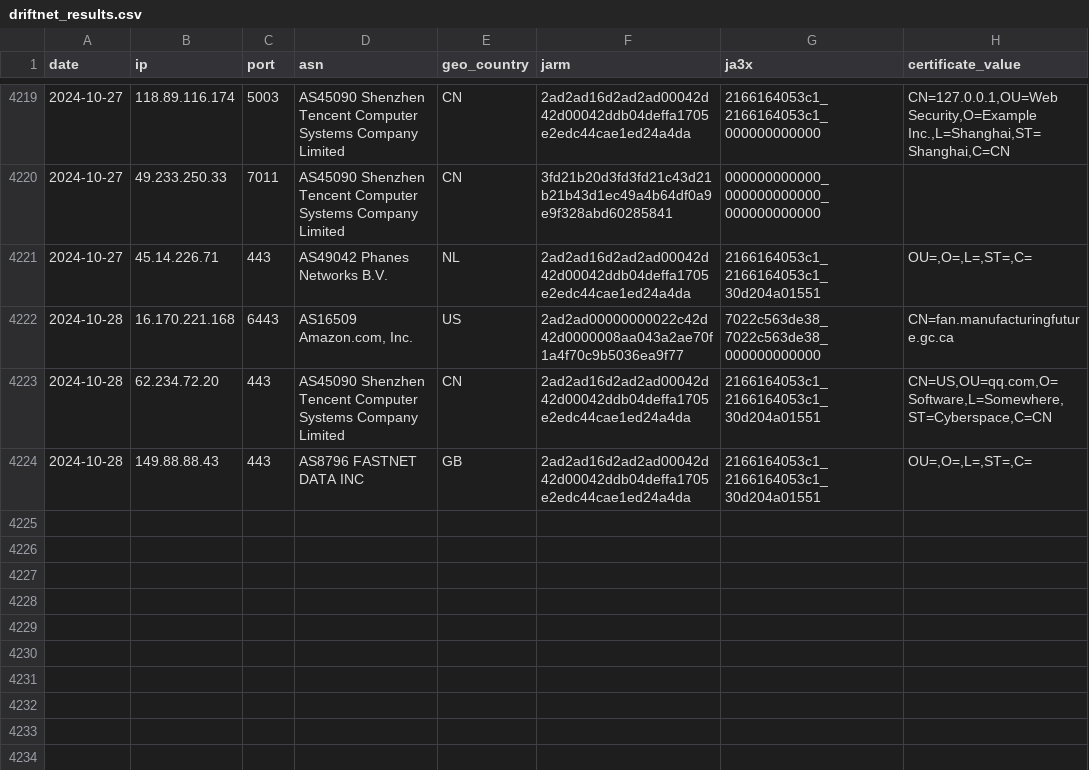
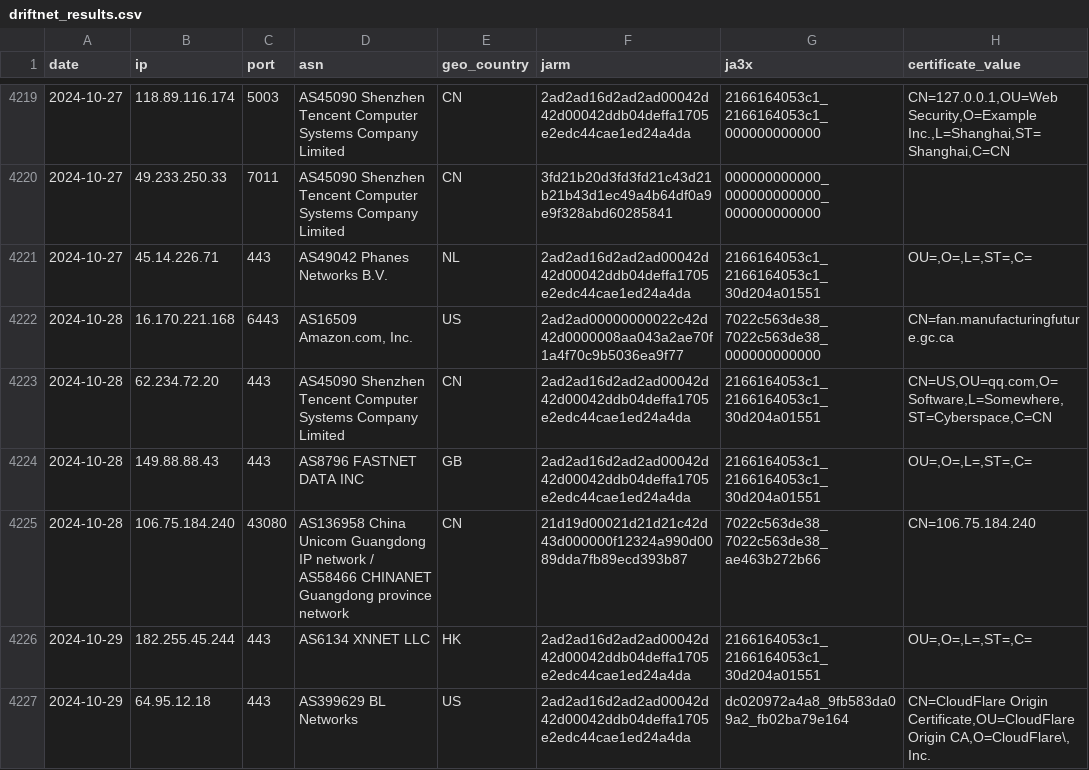
Before and after one commit to brunomarx/cs-hunter, a CSV file: data/driftnet_results.csv, drawn as a sheet; only a part is shown, gaps mark what is left out.

```diff
--- a/data/driftnet_results.csv
+++ b/data/driftnet_results.csv
@@ -4224 +4224,4 @@ date,ip,port,asn,geo_country,jarm,ja3x,certificate_value
 2024-10-28,149.88.88.43,443,AS8796 FASTNET DATA INC,GB,2ad2ad16d2ad2ad00042d42d00042ddb04deffa1705e2edc44cae1ed24a4da,2166164053c1_2166164053c1_30d204a01551,"OU=,O=,L=,ST=,C="
+2024-10-28,106.75.184.240,43080,AS136958 China Unicom Guangdong IP network / AS58466 CHINANET Guangdong province network,CN,21d19d00021d21d21c42d43d000000f12324a990d0089dda7fb89ecd393b87,7022c563de38_7022c563de38_ae463b272b66,CN=106.75.184.240
+2024-10-29,182.255.45.244,443,AS6134 XNNET LLC,HK,2ad2ad16d2ad2ad00042d42d00042ddb04deffa1705e2edc44cae1ed24a4da,2166164053c1_2166164053c1_30d204a01551,"OU=,O=,L=,ST=,C="
+2024-10-29,64.95.12.18,443,AS399629 BL Networks,US,2ad2ad16d2ad2ad00042d42d00042ddb04deffa1705e2edc44cae1ed24a4da,dc020972a4a8_9fb583da09a2_fb02ba79e164,"CN=CloudFlare Origin Certificate,OU=CloudFlare Origin CA,O=CloudFlare\, Inc."
```
Also changed, not shown: data/ja3s.csv, 10 other files.
